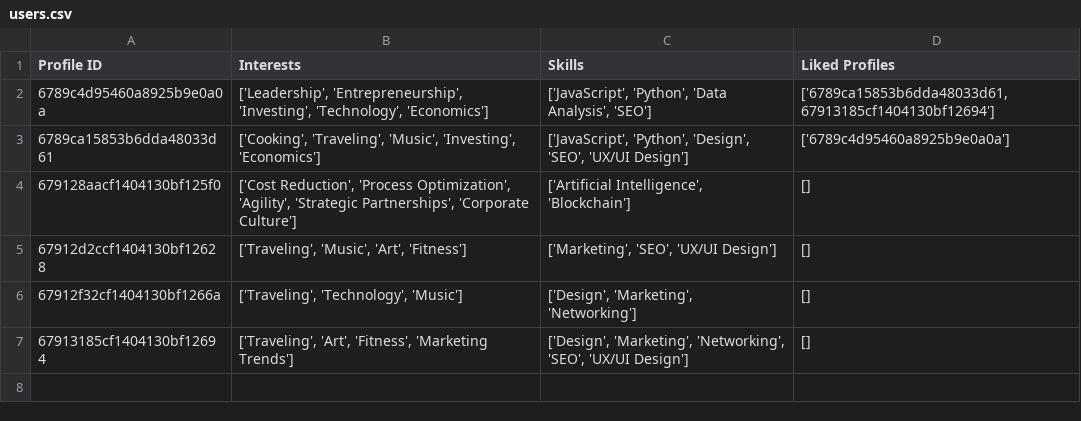
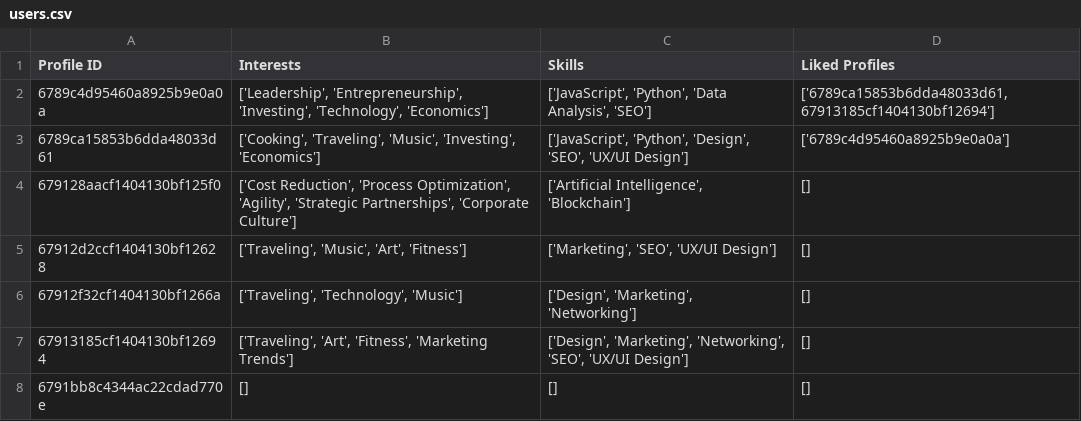
Before and after one commit to PrA-GYaN/Business-Connect, a CSV file: Algorithm/users.csv, drawn as a sheet; the diff names each change by its address in the sheet, - before the commit and + after, or states it on an @@ line.

```diff
--- a/Algorithm/users.csv
+++ b/Algorithm/users.csv
+row 8: 6791bb8c4344ac22cdad770e | [] | [] | []
```
Also changed, not shown: Algorithm/profiles.csv, 2 other files.
